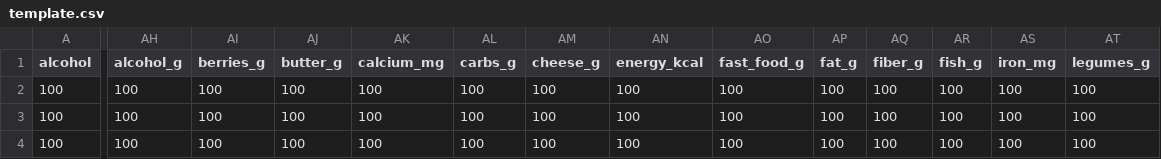
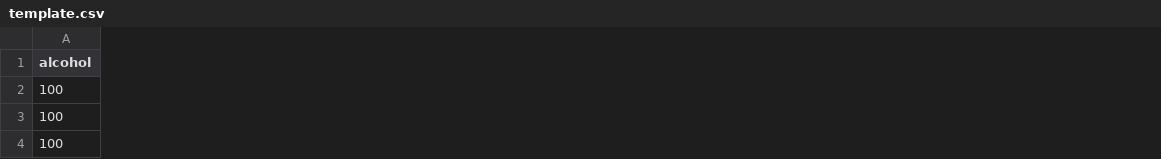
Before and after one commit to dgd-strategies/dietarycodex, a CSV file: data/template.csv, drawn as a sheet; only a part is shown, gaps mark what is left out; the diff covers the shown part only; the diff names each change by its address in the sheet, - before the commit and + after, or states it on an @@ line.

```diff
--- a/data/template.csv
+++ b/data/template.csv
-column AH (alcohol_g), rows 2-4: all 100
-column AI (berries_g), rows 2-4: all 100
-column AJ (butter_g), rows 2-4: all 100
-column AK (calcium_mg), rows 2-4: all 100
-column AL (carbs_g), rows 2-4: all 100
-column AM (cheese_g), rows 2-4: all 100
-column AN (energy_kcal), rows 2-4: all 100
-column AO (fast_food_g), rows 2-4: all 100
-column AP (fat_g), rows 2-4: all 100
-column AQ (fiber_g), rows 2-4: all 100
-column AR (fish_g), rows 2-4: all 100
-column AS (iron_mg), rows 2-4: all 100
-column AT (legumes_g), rows 2-4: all 100
```
Also changed, not shown: 20 removed columns elsewhere in this file, 8 other files.
